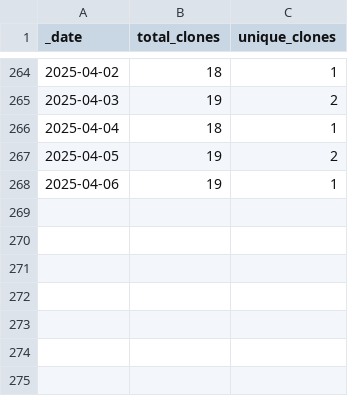
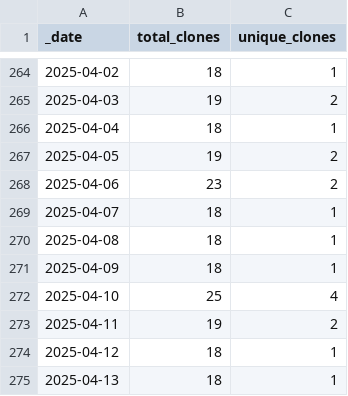
Before and after one commit to ansible-middleware/jws, a CSV file: traffic/clones.csv, drawn as a sheet; only a part is shown, gaps mark what is left out.

Commit message:
GitHub traffic

```diff
--- a/traffic/clones.csv
+++ b/traffic/clones.csv
@@ -267,2 +267,9 @@ _date,total_clones,unique_clones
 2025-04-05,19,2
-2025-04-06,19,1
+2025-04-06,23,2
+2025-04-07,18,1
+2025-04-08,18,1
+2025-04-09,18,1
+2025-04-10,25,4
+2025-04-11,19,2
+2025-04-12,18,1
+2025-04-13,18,1
```
Also changed, not shown: traffic/views.csv, 1 other file.
